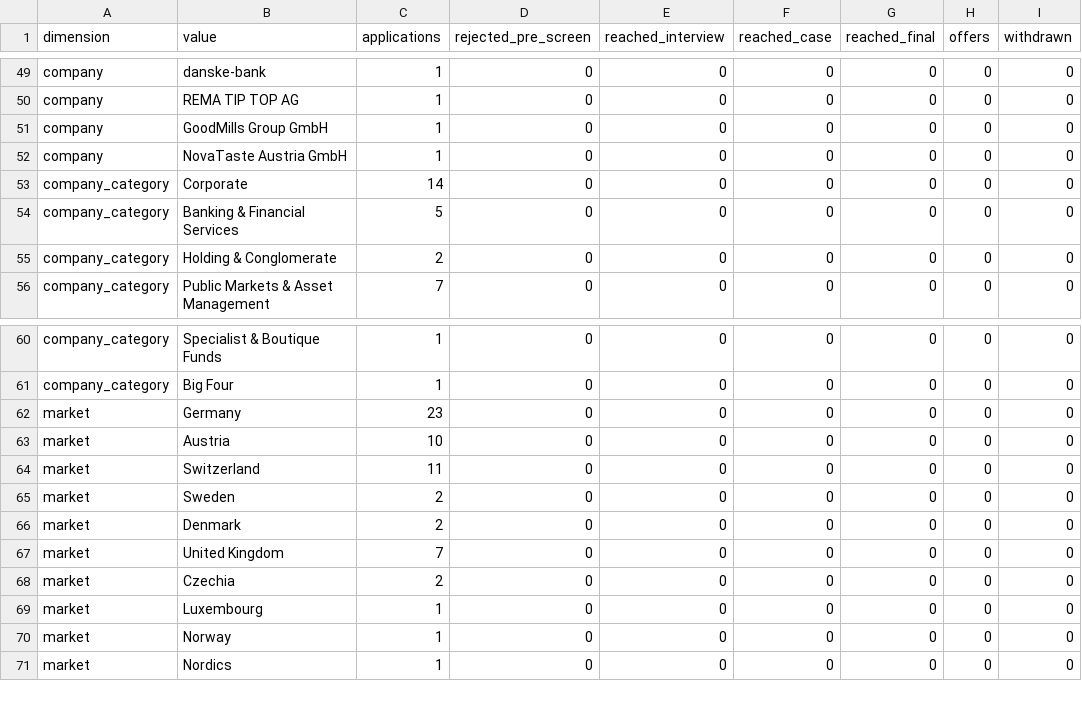
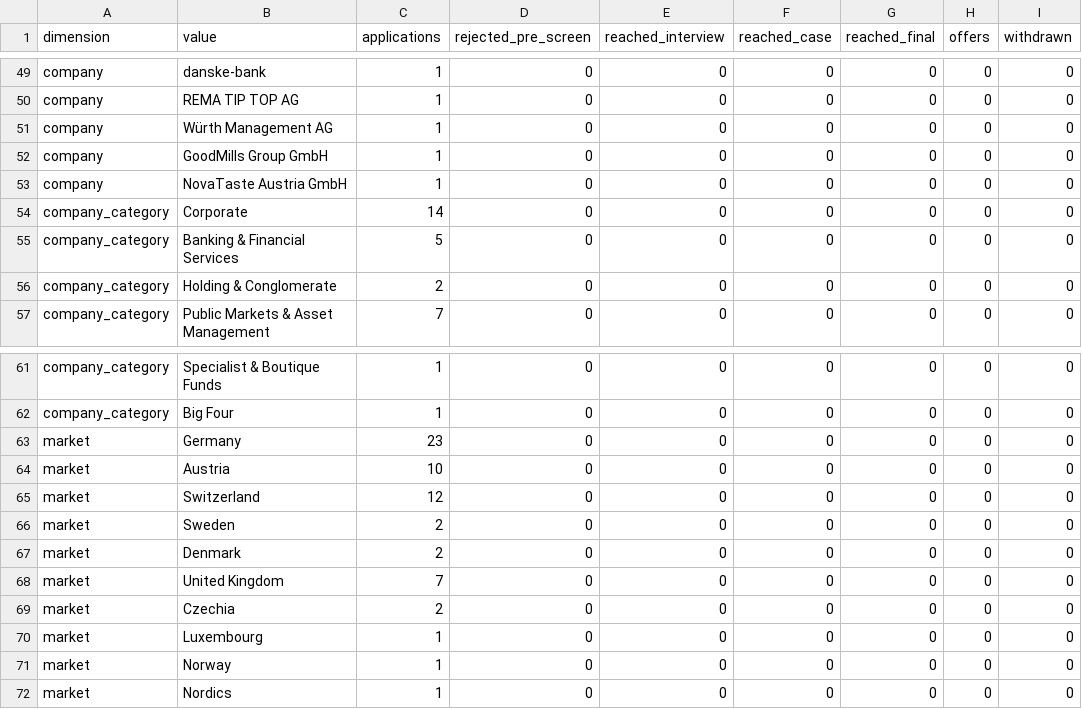
Before and after one commit to ORosa10/ProfessionalDashboard, a CSV file: data/h_learning_summary.csv, drawn as a sheet; only a part is shown, gaps mark what is left out.

```diff
--- a/data/h_learning_summary.csv
+++ b/data/h_learning_summary.csv
@@ -50,2 +50,3 @@ company,danske-bank,1,0,0,0,0,0,0
 company,REMA TIP TOP AG,1,0,0,0,0,0,0
+company,Würth Management AG,1,0,0,0,0,0,0
 company,GoodMills Group GmbH,1,0,0,0,0,0,0
@@ -63,3 +64,3 @@ market,Germany,23,0,0,0,0,0,0
 market,Austria,10,0,0,0,0,0,0
-market,Switzerland,11,0,0,0,0,0,0
+market,Switzerland,12,0,0,0,0,0,0
 market,Sweden,2,0,0,0,0,0,0
```
Also changed, not shown: data/c_learning_evidence.csv, data/h_learning_events.csv, 2 other files.
